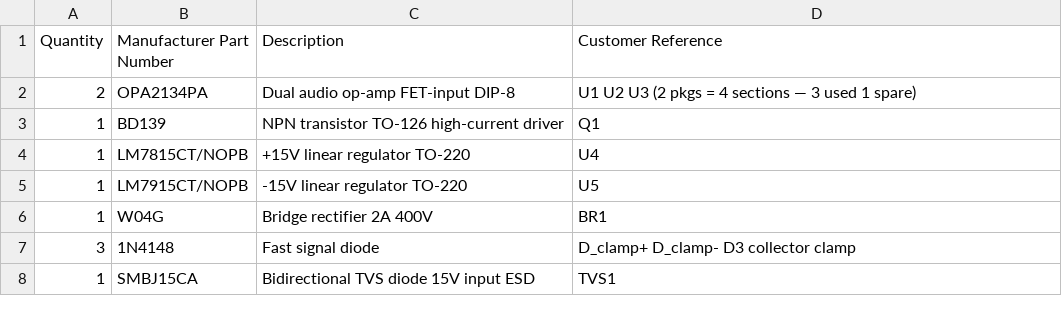
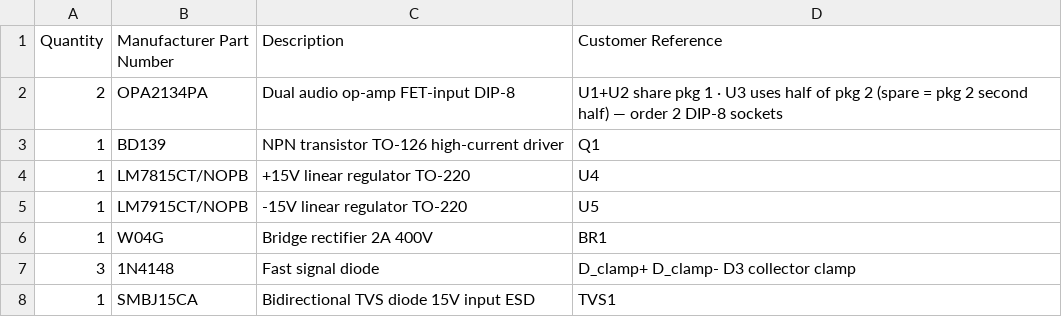
Before and after one commit to bingeboy/le-ton-juste, a CSV file: docs/reverb-tank/mouser-bom.csv, drawn as a sheet; only a part is shown.

Commit message:
Clarify OPA2134 package-to-designator mapping: U1+U2 share pkg 1, U3 uses half of pkg 2 — order 2 sockets not 3

```diff
--- a/docs/reverb-tank/mouser-bom.csv
+++ b/docs/reverb-tank/mouser-bom.csv
@@ -1,3 +1,3 @@
 Quantity,Manufacturer Part Number,Description,Customer Reference
-2,OPA2134PA,Dual audio op-amp FET-input DIP-8,U1 U2 U3 (2 pkgs = 4 sections — 3 used 1 spare)
+2,OPA2134PA,Dual audio op-amp FET-input DIP-8,U1+U2 share pkg 1 · U3 uses half of pkg 2 (spare = pkg 2 second half) — order 2 DIP-8 sockets
 1,BD139,NPN transistor TO-126 high-current driver,Q1
```
Also changed, not shown: 1 other file.
